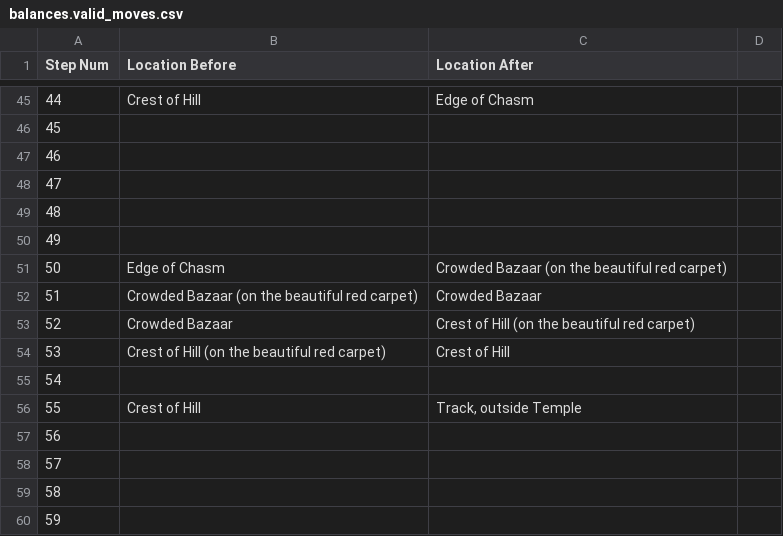
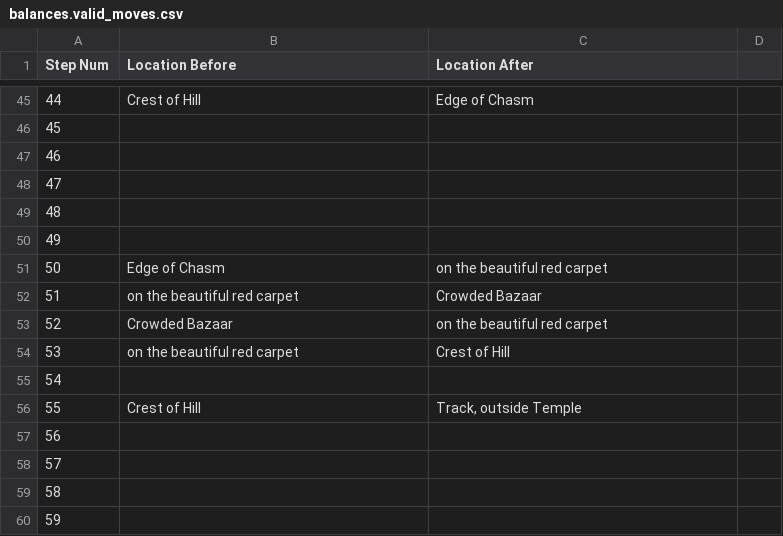
Before and after one commit to Oaklight/mango, a CSV file: data/maps/balances/balances.valid_moves.csv, drawn as a sheet; only a part is shown, gaps mark what is left out.

Commit message:
balances ready for eval

```diff
--- a/data/maps/balances/balances.valid_moves.csv
+++ b/data/maps/balances/balances.valid_moves.csv
@@ -50,6 +50,6 @@ Step Num,Location Before,Location After,
 49,,,
-50,Edge of Chasm,Crowded Bazaar (on the beautiful red carpet),
-51,Crowded Bazaar (on the beautiful red carpet),Crowded Bazaar,
-52,Crowded Bazaar,Crest of Hill (on the beautiful red carpet),
-53,Crest of Hill (on the beautiful red carpet),Crest of Hill,
+50,Edge of Chasm,on the beautiful red carpet,
+51,on the beautiful red carpet,Crowded Bazaar,
+52,Crowded Bazaar,on the beautiful red carpet,
+53,on the beautiful red carpet,Crest of Hill,
 54,,,
```
Also changed, not shown: data/release_status.csv, 10 other files.
